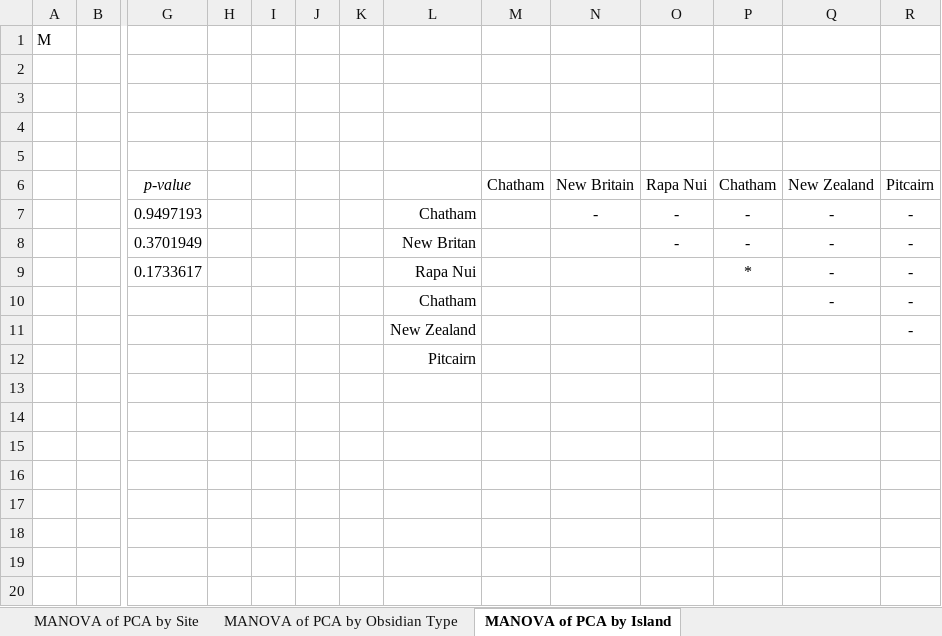
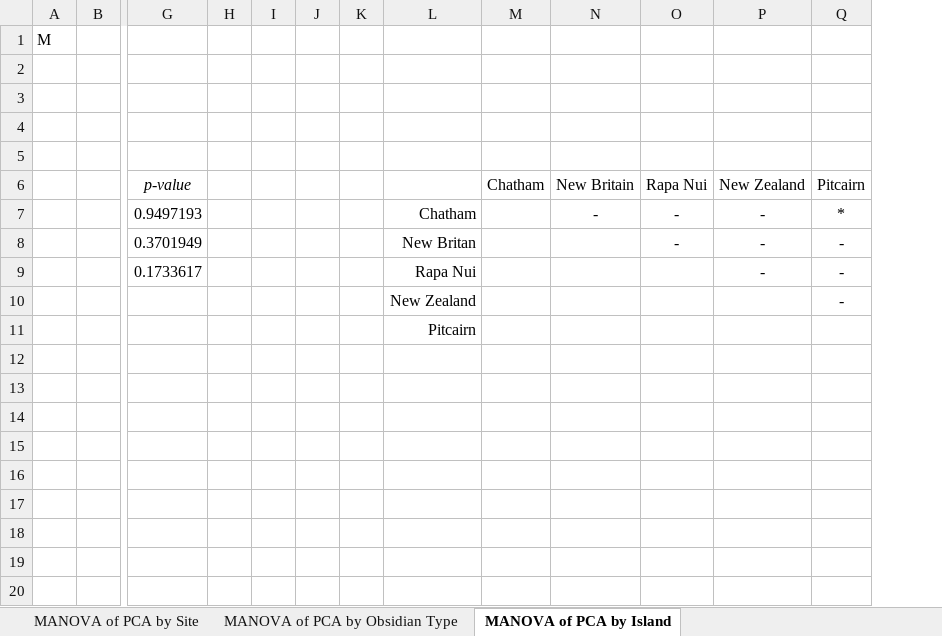
Before and after one commit to clipo/mataaMorphometrics, an Excel workbook: Data/MANOVA_Results.xlsx, sheet MANOVA of PCA by Island, drawn as a sheet; only a part is shown, gaps mark what is left out; values as stored, in another font and other column widths than the file's, no borders; removed rows and columns are numbered as before the commit, all else as after; rows hold the shown columns only; the diff names each change by its address in the sheet, - before the commit and + after, or states it on an @@ line.

Commit message:
updated

```diff
--- a/Data/MANOVA_Results.xlsx (sheet MANOVA of PCA by Island)
+++ b/Data/MANOVA_Results.xlsx (sheet MANOVA of PCA by Island)
-column P (Chatham), rows 7-9: - | - | *
-Q7 (Pitcairn): -
+Q7 (Pitcairn): *
-row 10:  |  |  |  |  |  |  | Chatham |  |  |  |  | - | -
+row 11:  |  |  |  |  |  |  | Pitcairn
-L12: Pitcairn
+L12: (empty)
```
